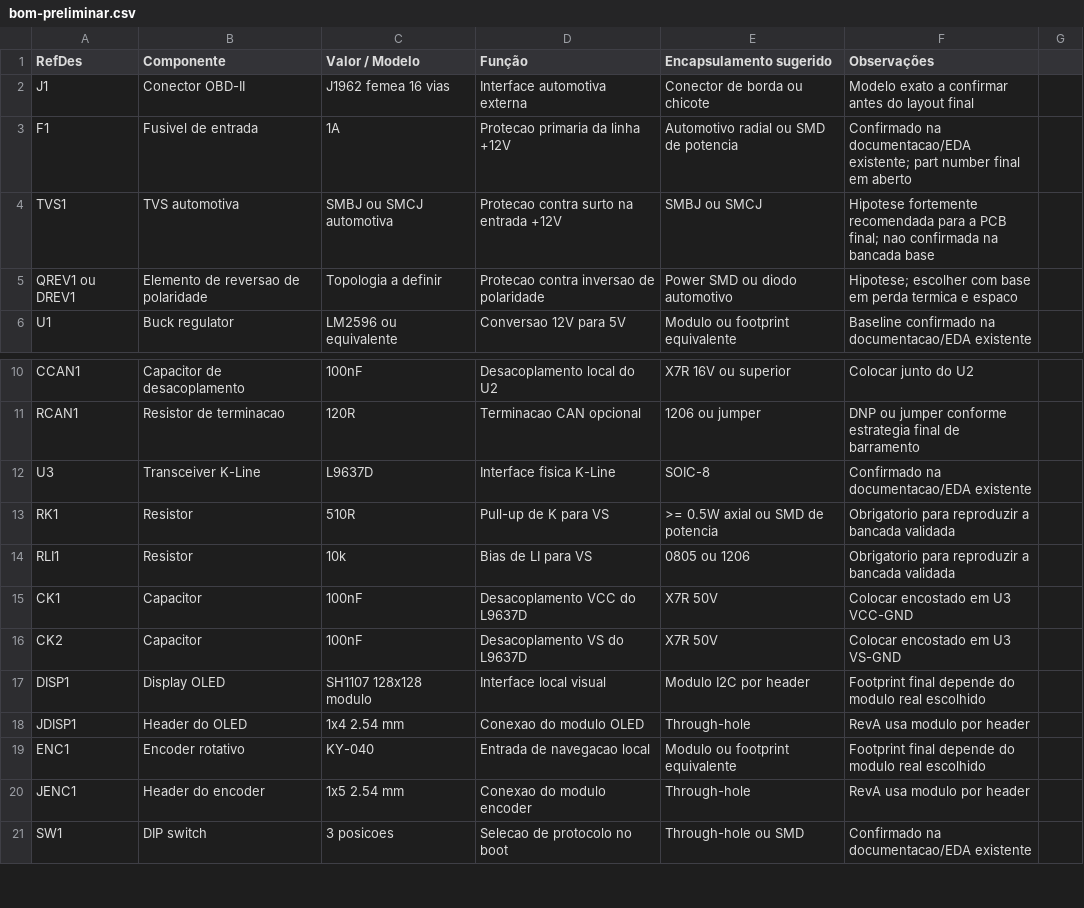
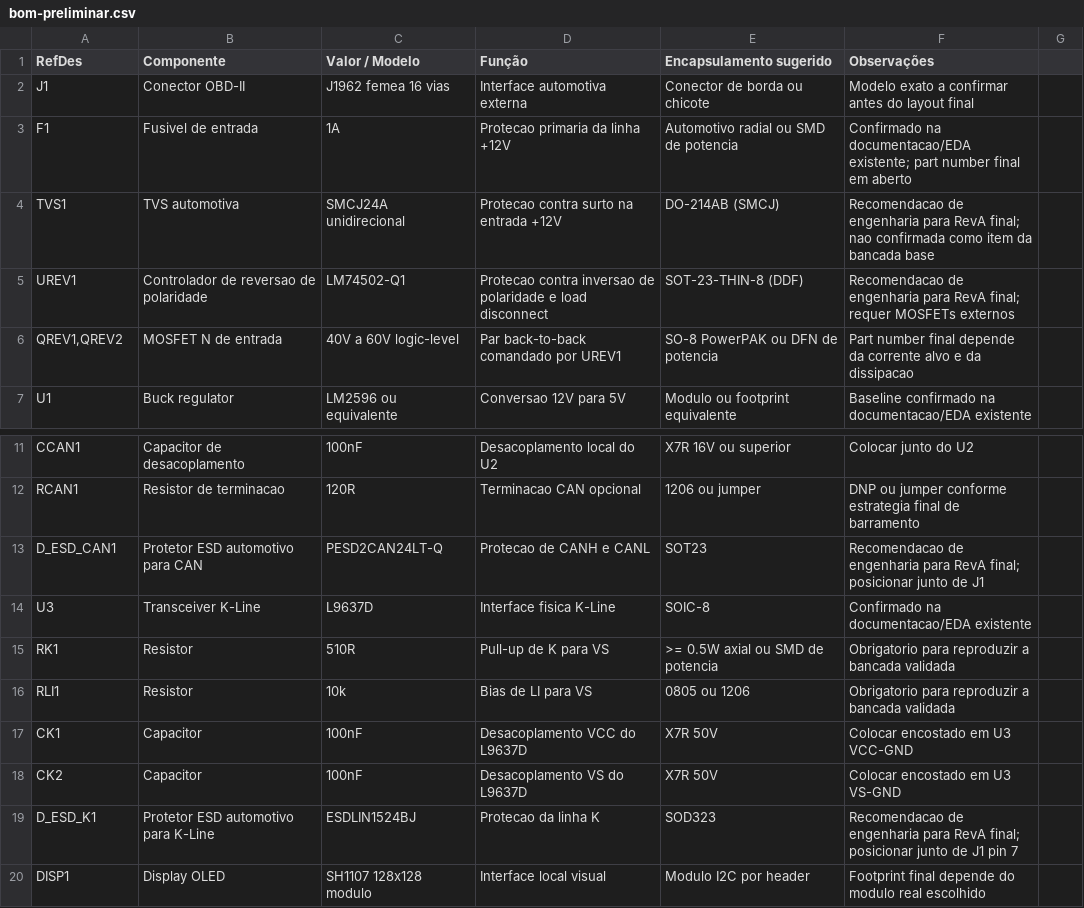
Before and after one commit to You-Telecom-Provedor-de-internet/YouSimuladorOBD, a CSV file: hardware/schematic/bom-preliminar.csv, drawn as a sheet; only a part is shown, gaps mark what is left out; the shorter side is filled out with more unchanged rows.

Commit message:
docs(hw): recommend protection parts for RevA

```diff
--- a/hardware/schematic/bom-preliminar.csv
+++ b/hardware/schematic/bom-preliminar.csv
@@ -3,4 +3,5 @@ J1,Conector OBD-II,J1962 femea 16 vias,Interface automotiva externa,Conector de
 F1,Fusivel de entrada,1A,Protecao primaria da linha +12V,Automotivo radial ou SMD de potencia,Confirmado na documentacao/EDA existente; part number final em aberto
-TVS1,TVS automotiva,SMBJ ou SMCJ automotiva,Protecao contra surto na entrada +12V,SMBJ ou SMCJ,Hipotese fortemente recomendada para a PCB final; nao confirmada na bancada base
-QREV1 ou DREV1,Elemento de reversao de polaridade,Topologia a definir,Protecao contra inversao de polaridade,Power SMD ou diodo automotivo,Hipotese; escolher com base em perda termica e espaco
+TVS1,TVS automotiva,SMCJ24A unidirecional,Protecao contra surto na entrada +12V,DO-214AB (SMCJ),Recomendacao de engenharia para RevA final; nao confirmada como item da bancada base
+UREV1,Controlador de reversao de polaridade,LM74502-Q1,Protecao contra inversao de polaridade e load disconnect,SOT-23-THIN-8 (DDF),Recomendacao de engenharia para RevA final; requer MOSFETs externos
+"QREV1,QREV2",MOSFET N de entrada,40V a 60V logic-level,Par back-to-back comandado por UREV1,SO-8 PowerPAK ou DFN de potencia,Part number final depende da corrente alvo e da dissipacao
 U1,Buck regulator,LM2596 ou equivalente,Conversao 12V para 5V,Modulo ou footprint equivalente,Baseline confirmado na documentacao/EDA existente
@@ -11,2 +12,3 @@ CCAN1,Capacitor de desacoplamento,100nF,Desacoplamento local do U2,X7R 16V ou su
 RCAN1,Resistor de terminacao,120R,Terminacao CAN opcional,1206 ou jumper,DNP ou jumper conforme estrategia final de barramento
+D_ESD_CAN1,Protetor ESD automotivo para CAN,PESD2CAN24LT-Q,Protecao de CANH e CANL,SOT23,Recomendacao de engenharia para RevA final; posicionar junto de J1
 U3,Transceiver K-Line,L9637D,Interface fisica K-Line,SOIC-8,Confirmado na documentacao/EDA existente
@@ -16,2 +18,3 @@ CK1,Capacitor,100nF,Desacoplamento VCC do L9637D,X7R 50V,Colocar encostado em U3
 CK2,Capacitor,100nF,Desacoplamento VS do L9637D,X7R 50V,Colocar encostado em U3 VS-GND
+D_ESD_K1,Protetor ESD automotivo para K-Line,ESDLIN1524BJ,Protecao da linha K,SOD323,Recomendacao de engenharia para RevA final; posicionar junto de J1 pin 7
 DISP1,Display OLED,SH1107 128x128 modulo,Interface local visual,Modulo I2C por header,Footprint final depende do modulo real escolhido
```
Also changed, not shown: 3 other files.
